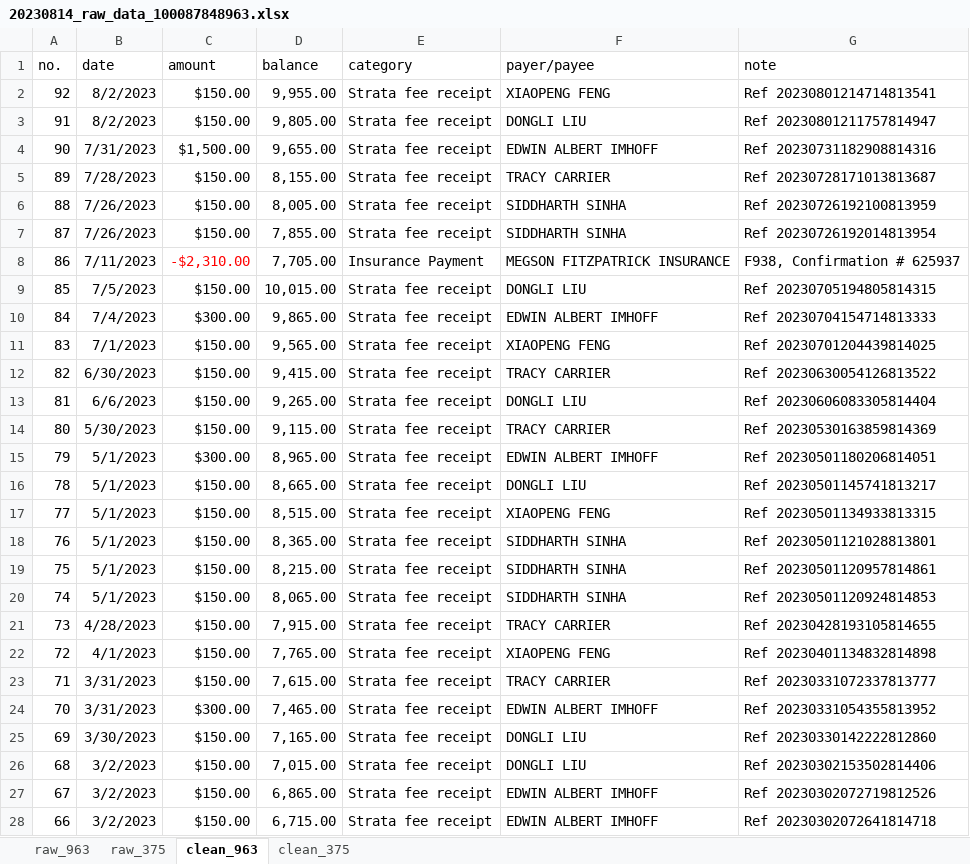
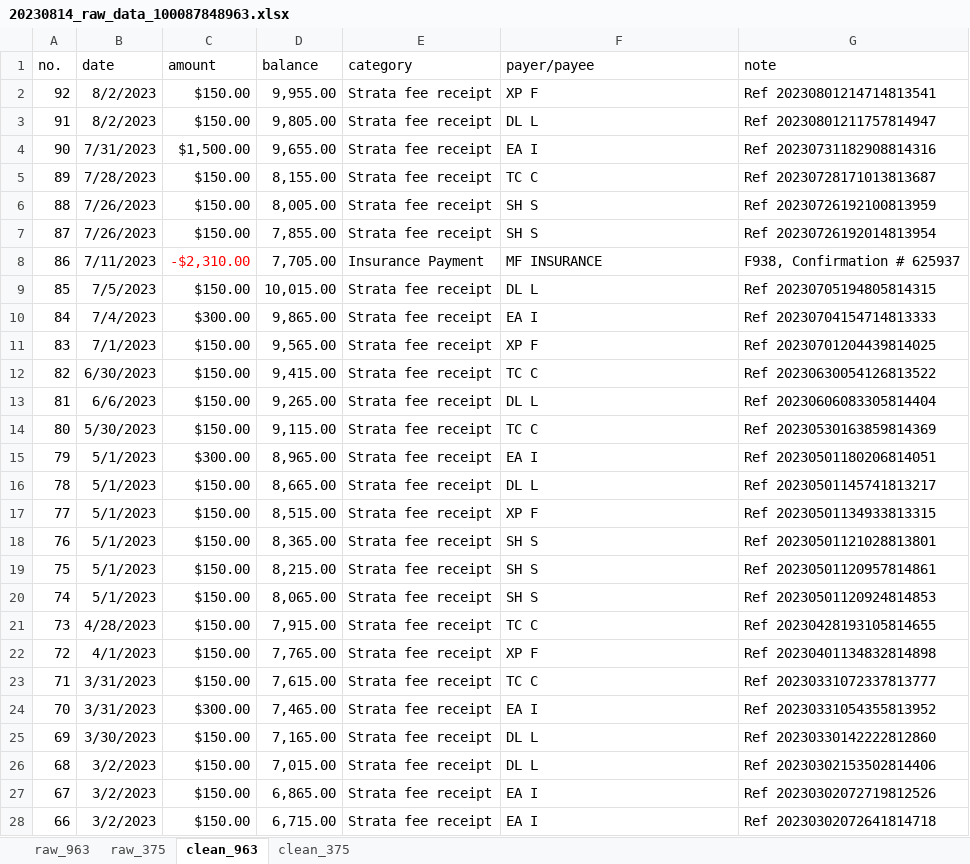
Before and after one commit to Dongli99/StrataFinace, an Excel workbook: 20230814_raw_data_100087848963.xlsx, sheet clean_963, drawn as a sheet; only a part is shown; values as stored, in another font and other column widths than the file's, no borders; the diff covers the shown part only; the diff names each change by its address in the sheet, - before the commit and + after, or states it on an @@ line.

```diff
--- a/20230814_raw_data_100087848963.xlsx (sheet clean_963)
+++ b/20230814_raw_data_100087848963.xlsx (sheet clean_963)
-F2 (payer/payee): XIAOPENG FENG
+F2 (payer/payee): XP F
-F3 (payer/payee): DONGLI LIU
+F3 (payer/payee): DL L
-F4 (payer/payee): EDWIN ALBERT IMHOFF
+F4 (payer/payee): EA I
-F5 (payer/payee): TRACY CARRIER
+F5 (payer/payee): TC C
-F6:F7 (payer/payee): SIDDHARTH SINHA
+F6:F7 (payer/payee): SH S
-F8 (payer/payee): MEGSON FITZPATRICK INSURANCE
+F8 (payer/payee): MF INSURANCE
-F9 (payer/payee): DONGLI LIU
+F9 (payer/payee): DL L
-F10 (payer/payee): EDWIN ALBERT IMHOFF
+F10 (payer/payee): EA I
-F11 (payer/payee): XIAOPENG FENG
+F11 (payer/payee): XP F
-F12 (payer/payee): TRACY CARRIER
+F12 (payer/payee): TC C
-F13 (payer/payee): DONGLI LIU
+F13 (payer/payee): DL L
-F14 (payer/payee): TRACY CARRIER
+F14 (payer/payee): TC C
-F15 (payer/payee): EDWIN ALBERT IMHOFF
+F15 (payer/payee): EA I
-F16 (payer/payee): DONGLI LIU
+F16 (payer/payee): DL L
-F17 (payer/payee): XIAOPENG FENG
+F17 (payer/payee): XP F
-F18:F20 (payer/payee): SIDDHARTH SINHA
+F18:F20 (payer/payee): SH S
-F21 (payer/payee): TRACY CARRIER
+F21 (payer/payee): TC C
-F22 (payer/payee): XIAOPENG FENG
+F22 (payer/payee): XP F
-F23 (payer/payee): TRACY CARRIER
+F23 (payer/payee): TC C
-F24 (payer/payee): EDWIN ALBERT IMHOFF
+F24 (payer/payee): EA I
-F25:F26 (payer/payee): DONGLI LIU
+F25:F26 (payer/payee): DL L
-F27:F28 (payer/payee): EDWIN ALBERT IMHOFF
+F27:F28 (payer/payee): EA I
```
Also changed, not shown: 62 edited cells elsewhere in this sheet, sheet raw_375, sheet raw_963, 20230731_strata_fee_transactions.xlsx, 20230901_account_balance_prediction.xlsx, 5 other files.
